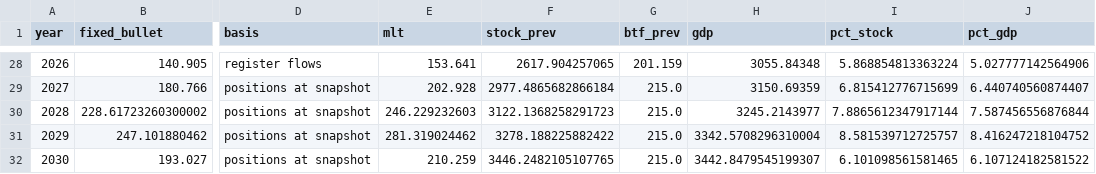
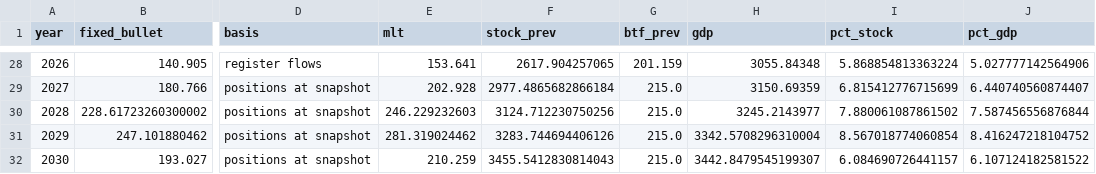
Before and after one commit to adrianchiu1/redbox, a CSV file: reports/briefing_FRA_AFT_2026-09/figures/refinancing_by_year.csv, drawn as a sheet; only a part is shown, gaps mark what is left out; the diff names each change by its address in the sheet, - before the commit and + after, or states it on an @@ line.

```diff
--- a/reports/briefing_FRA_AFT_2026-09/figures/refinancing_by_year.csv
+++ b/reports/briefing_FRA_AFT_2026-09/figures/refinancing_by_year.csv
-F30 (stock_prev): 3122.1368258291723
+F30 (stock_prev): 3124.712230750256
-I30 (pct_stock): 7.8865612347917144
+I30 (pct_stock): 7.880061087861502
-F31 (stock_prev): 3278.188225882422
+F31 (stock_prev): 3283.744694406126
-I31 (pct_stock): 8.581539712725757
+I31 (pct_stock): 8.567018774060854
-F32 (stock_prev): 3446.2482105107765
+F32 (stock_prev): 3455.5412830814043
-I32 (pct_stock): 6.101098561581465
+I32 (pct_stock): 6.084690726441157
```
Also changed, not shown: data/canonical/debt_interest_reconciliation.csv, deliverables/debt_interest_reconciliation.csv, 23 other files.
